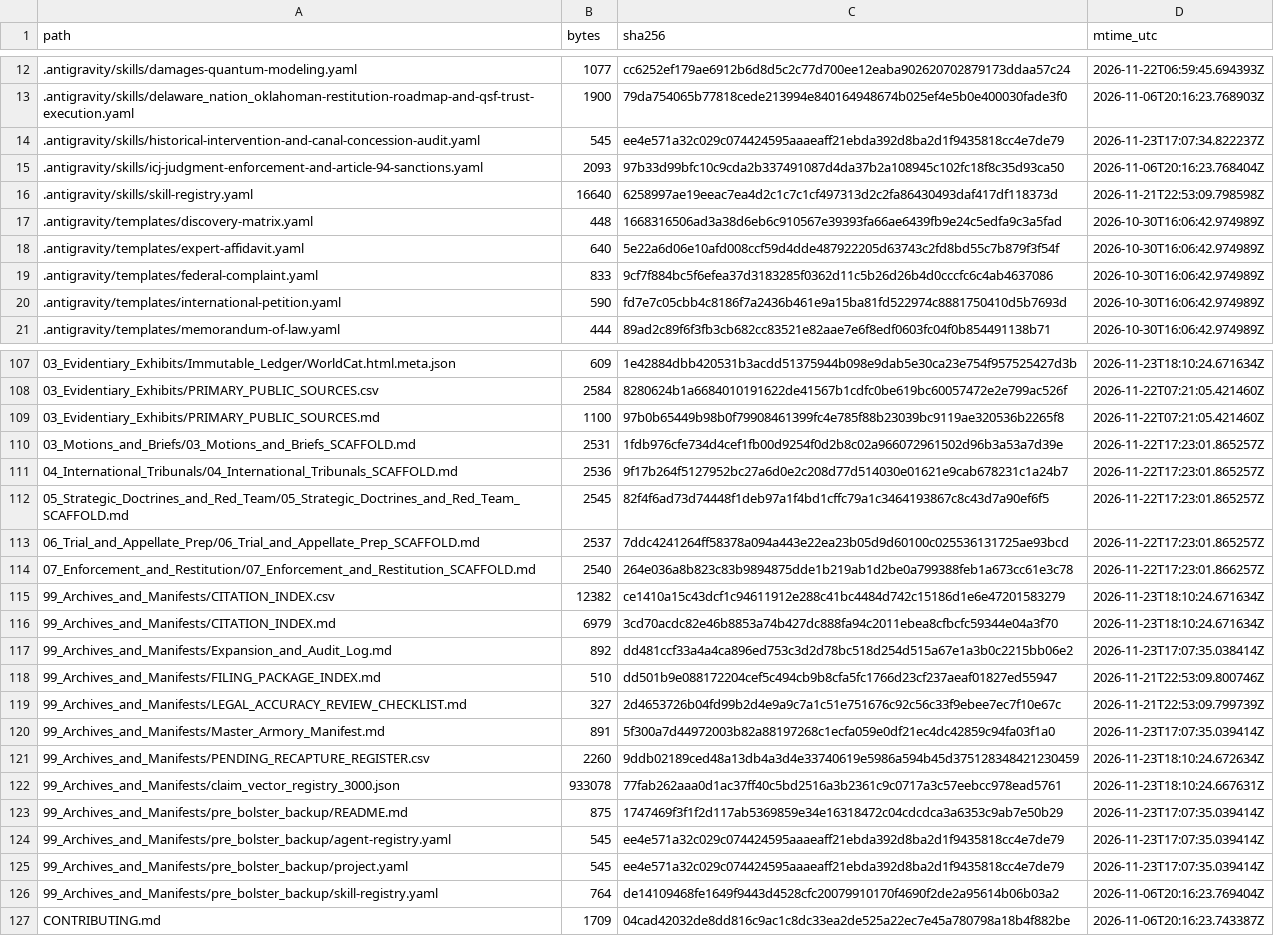
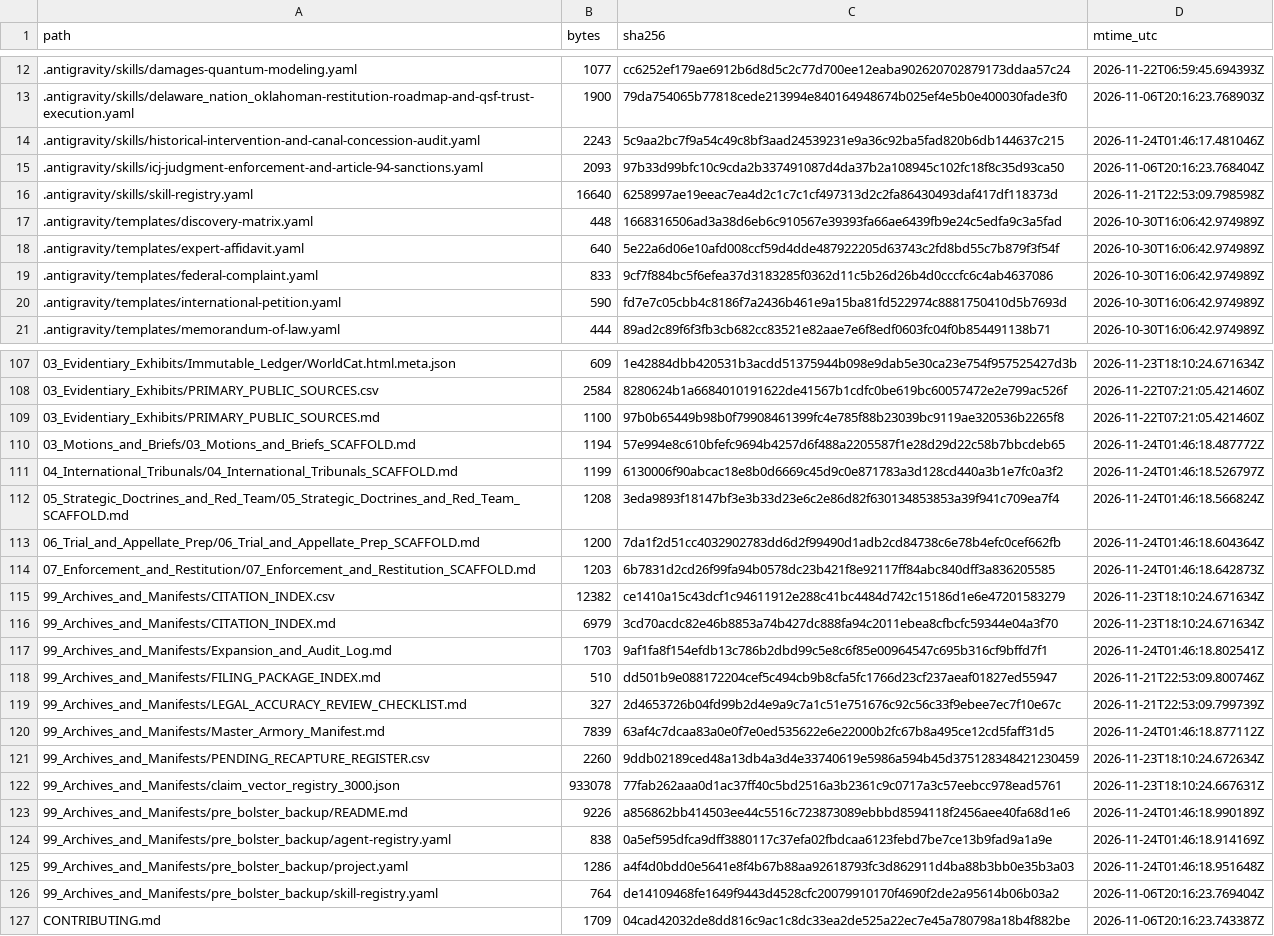
Before and after one commit to GlobalRestitutionAlliance/turtle-island-us-ok-delaware-nation-oklahoma-master-litigation, a CSV file: 99_Archives_and_Manifests/MANIFEST_SHA256.csv, drawn as a sheet; only a part is shown, gaps mark what is left out; the diff covers the shown part only.

```diff
--- a/99_Archives_and_Manifests/MANIFEST_SHA256.csv
+++ b/99_Archives_and_Manifests/MANIFEST_SHA256.csv
@@ -13,3 +13,3 @@ path,bytes,sha256,mtime_utc
 .antigravity/skills/delaware_nation_oklahoman-restitution-roadmap-and-qsf-trust-execution.yaml,1900,79da754065b77818cede213994e840164948674b025ef4e5b0e400030fade3f0,2026-11-06T20:16:23.768903Z
-.antigravity/skills/historical-intervention-and-canal-concession-audit.yaml,545,ee4e571a32c029c074424595aaaeaff21ebda392d8ba2d1f9435818cc4e7de79,2026-11-23T17:07:34.822237Z
+.antigravity/skills/historical-intervention-and-canal-concession-audit.yaml,2243,5c9aa2bc7f9a54c49c8bf3aad24539231e9a36c92ba5fad820b6db144637c215,2026-11-24T01:46:17.481046Z
 .antigravity/skills/icj-judgment-enforcement-and-article-94-sanctions.yaml,2093,97b33d99bfc10c9cda2b337491087d4da37b2a108945c102fc18f8c35d93ca50,2026-11-06T20:16:23.768404Z
@@ -109,18 +109,18 @@ path,bytes,sha256,mtime_utc
 03_Evidentiary_Exhibits/PRIMARY_PUBLIC_SOURCES.md,1100,97b0b65449b98b0f79908461399fc4e785f88b23039bc9119ae320536b2265f8,2026-11-22T07:21:05.421460Z
-03_Motions_and_Briefs/03_Motions_and_Briefs_SCAFFOLD.md,2531,1fdb976cfe734d4cef1fb00d9254f0d2b8c02a966072961502d96b3a53a7d39e,2026-11-22T17:23:01.865257Z
-04_International_Tribunals/04_International_Tribunals_SCAFFOLD.md,2536,9f17b264f5127952bc27a6d0e2c208d77d514030e01621e9cab678231c1a24b7,2026-11-22T17:23:01.865257Z
-05_Strategic_Doctrines_and_Red_Team/05_Strategic_Doctrines_and_Red_Team_SCAFFOLD.md,2545,82f4f6ad73d74448f1deb97a1f4bd1cffc79a1c3464193867c8c43d7a90ef6f5,2026-11-22T17:23:01.865257Z
-06_Trial_and_Appellate_Prep/06_Trial_and_Appellate_Prep_SCAFFOLD.md,2537,7ddc4241264ff58378a094a443e22ea23b05d9d60100c025536131725ae93bcd,2026-11-22T17:23:01.865257Z
-07_Enforcement_and_Restitution/07_Enforcement_and_Restitution_SCAFFOLD.md,2540,264e036a8b823c83b9894875dde1b219ab1d2be0a799388feb1a673cc61e3c78,2026-11-22T17:23:01.866257Z
+03_Motions_and_Briefs/03_Motions_and_Briefs_SCAFFOLD.md,1194,57e994e8c610bfefc9694b4257d6f488a2205587f1e28d29d22c58b7bbcdeb65,2026-11-24T01:46:18.487772Z
+04_International_Tribunals/04_International_Tribunals_SCAFFOLD.md,1199,6130006f90abcac18e8b0d6669c45d9c0e871783a3d128cd440a3b1e7fc0a3f2,2026-11-24T01:46:18.526797Z
+05_Strategic_Doctrines_and_Red_Team/05_Strategic_Doctrines_and_Red_Team_SCAFFOLD.md,1208,3eda9893f18147bf3e3b33d23e6c2e86d82f630134853853a39f941c709ea7f4,2026-11-24T01:46:18.566824Z
+06_Trial_and_Appellate_Prep/06_Trial_and_Appellate_Prep_SCAFFOLD.md,1200,7da1f2d51cc4032902783dd6d2f99490d1adb2cd84738c6e78b4efc0cef662fb,2026-11-24T01:46:18.604364Z
+07_Enforcement_and_Restitution/07_Enforcement_and_Restitution_SCAFFOLD.md,1203,6b7831d2cd26f99fa94b0578dc23b421f8e92117ff84abc840dff3a836205585,2026-11-24T01:46:18.642873Z
 99_Archives_and_Manifests/CITATION_INDEX.csv,12382,ce1410a15c43dcf1c94611912e288c41bc4484d742c15186d1e6e47201583279,2026-11-23T18:10:24.671634Z
 99_Archives_and_Manifests/CITATION_INDEX.md,6979,3cd70acdc82e46b8853a74b427dc888fa94c2011ebea8cfbcfc59344e04a3f70,2026-11-23T18:10:24.671634Z
-99_Archives_and_Manifests/Expansion_and_Audit_Log.md,892,dd481ccf33a4a4ca896ed753c3d2d78bc518d254d515a67e1a3b0c2215bb06e2,2026-11-23T17:07:35.038414Z
+99_Archives_and_Manifests/Expansion_and_Audit_Log.md,1703,9af1fa8f154efdb13c786b2dbd99c5e8c6f85e00964547c695b316cf9bffd7f1,2026-11-24T01:46:18.802541Z
 99_Archives_and_Manifests/FILING_PACKAGE_INDEX.md,510,dd501b9e088172204cef5c494cb9b8cfa5fc1766d23cf237aeaf01827ed55947,2026-11-21T22:53:09.800746Z
 99_Archives_and_Manifests/LEGAL_ACCURACY_REVIEW_CHECKLIST.md,327,2d4653726b04fd99b2d4e9a9c7a1c51e751676c92c56c33f9ebee7ec7f10e67c,2026-11-21T22:53:09.799739Z
-99_Archives_and_Manifests/Master_Armory_Manifest.md,891,5f300a7d44972003b82a88197268c1ecfa059e0df21ec4dc42859c94fa03f1a0,2026-11-23T17:07:35.039414Z
+99_Archives_and_Manifests/Master_Armory_Manifest.md,7839,63af4c7dcaa83a0e0f7e0ed535622e6e22000b2fc67b8a495ce12cd5faff31d5,2026-11-24T01:46:18.877112Z
 99_Archives_and_Manifests/PENDING_RECAPTURE_REGISTER.csv,2260,9ddb02189ced48a13db4a3d4e33740619e5986a594b45d375128348421230459,2026-11-23T18:10:24.672634Z
 99_Archives_and_Manifests/claim_vector_registry_3000.json,933078,77fab262aaa0d1ac37ff40c5bd2516a3b2361c9c0717a3c57eebcc978ead5761,2026-11-23T18:10:24.667631Z
-99_Archives_and_Manifests/pre_bolster_backup/README.md,875,1747469f3f1f2d117ab5369859e34e16318472c04cdcdca3a6353c9ab7e50b29,2026-11-23T17:07:35.039414Z
-99_Archives_and_Manifests/pre_bolster_backup/agent-registry.yaml,545,ee4e571a32c029c074424595aaaeaff21ebda392d8ba2d1f9435818cc4e7de79,2026-11-23T17:07:35.039414Z
-99_Archives_and_Manifests/pre_bolster_backup/project.yaml,545,ee4e571a32c029c074424595aaaeaff21ebda392d8ba2d1f9435818cc4e7de79,2026-11-23T17:07:35.039414Z
+99_Archives_and_Manifests/pre_bolster_backup/README.md,9226,a856862bb414503ee44c5516c723873089ebbbd8594118f2456aee40fa68d1e6,2026-11-24T01:46:18.990189Z
+99_Archives_and_Manifests/pre_bolster_backup/agent-registry.yaml,838,0a5ef595dfca9dff3880117c37efa02fbdcaa6123febd7be7ce13b9fad9a1a9e,2026-11-24T01:46:18.914169Z
+99_Archives_and_Manifests/pre_bolster_backup/project.yaml,1286,a4f4d0bdd0e5641e8f4b67b88aa92618793fc3d862911d4ba88b3bb0e35b3a03,2026-11-24T01:46:18.951648Z
 99_Archives_and_Manifests/pre_bolster_backup/skill-registry.yaml,764,de14109468fe1649f9443d4528cfc20079910170f4690f2de2a95614b06b03a2,2026-11-06T20:16:23.769404Z
```
Also changed, not shown: 77 edited cells elsewhere in this file, 37 other files.
